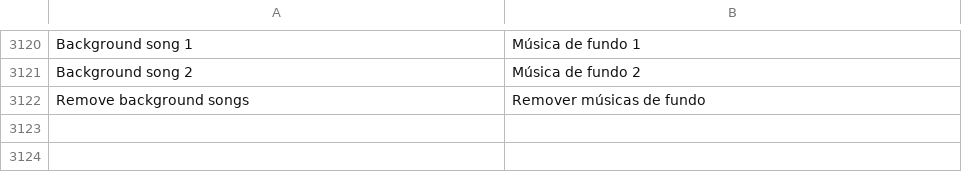
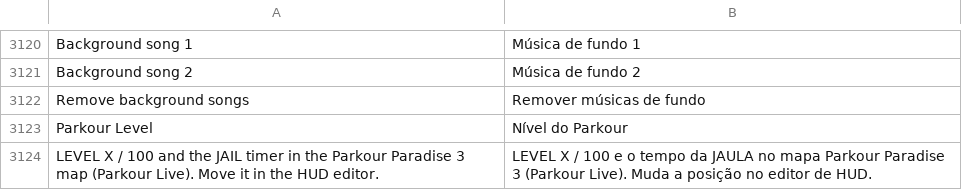
Before and after one commit to Martim2012OOG/sleep-client, a TSV file: src/main/resources/assets/sol_client/lang/pt_pt.tsv, drawn as a sheet; only a part is shown, gaps mark what is left out; the diff names each change by its address in the sheet, - before the commit and + after, or states it on an @@ line.

```diff
--- a/src/main/resources/assets/sol_client/lang/pt_pt.tsv
+++ b/src/main/resources/assets/sol_client/lang/pt_pt.tsv
+row 3123: Parkour Level | Nível do Parkour
+row 3124: LEVEL X / 100 and the JAIL timer in the Parkour Paradise 3 map (Parkour Live). Move it in the HUD editor. | LEVEL X / 100 e o tempo da JAULA no mapa Parkour Paradise 3 (Parkour Live). Muda a posição no editor de HUD.
```
Also changed, not shown: 6 other files.
